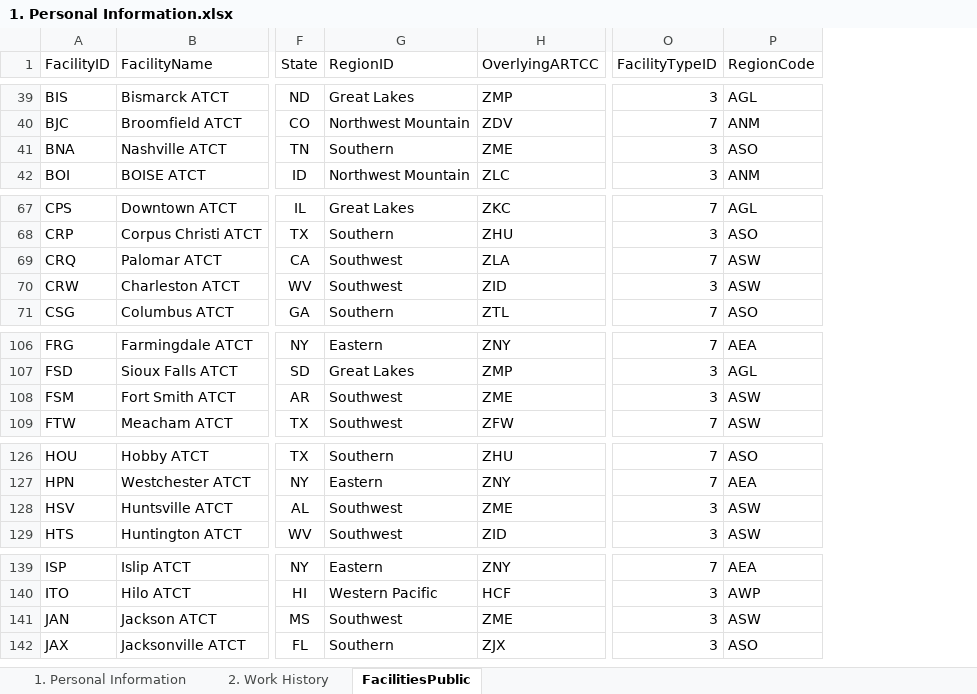
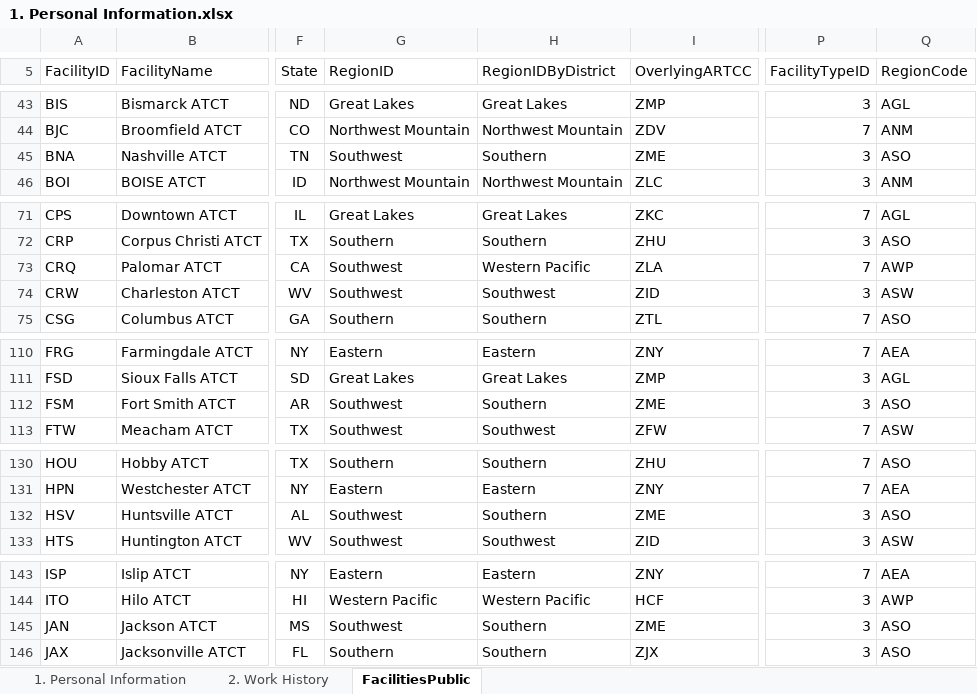
Before and after one commit to southwest416/ERR-Generator, an Excel workbook: 1. Personal Information.xlsx, sheet FacilitiesPublic, drawn as a sheet; only a part is shown, gaps mark what is left out; values as stored, in another font and other column widths than the file's, no borders; conditional formats and table styles not drawn; addresses are those after the commit; the diff covers the shown part only; the diff names each change by its address in the sheet, - before the commit and + after, or states it on an @@ line.

Commit message:
Added the following changes: Facilities with a published region that conflicts with their district in the NCEPT POCs table will now determine the region by district instead of using the published region. These conflicts are displayed in the FacilitiesPublic sheet in the Personal Information excel document.
Added the function to override facilities' level and type in the Work History sheet in the Personal Information excel document.

Corrected the following facilities' regions:
AGC - AEA --> AGL
BGM - ANE --> AEA
CRQ - ASW --> AWP
FSM - ASW --> ASO
HSV - ASW --> ASO
JAN - ASW --> ASO
LAF - ASW --> AGL
LIT - ASW --> ASO
M03 - ASW --> ASO
OKC - AGL --> ASW
PDX - AWP --> ANM
SYR - AEA --> ANE
ZME - ASW --> ASO

```diff
--- a/1. Personal Information.xlsx (sheet FacilitiesPublic)
+++ b/1. Personal Information.xlsx (sheet FacilitiesPublic)
+column H (RegionIDByDistrict), rows 43-46: Great Lakes | Northwest Mountain | Southern | Northwest Mountain; rows 71-75: Great Lakes | Southern | Western Pacific | Southwest | Southern; rows 110-113: Eastern | Great Lakes | Southern | Southwest; rows 130-133: Southern | Eastern | Southern | Southwest; rows 143-146: Eastern | Western Pacific | Southern | Southern
-G45 (RegionID): Southern
+G45 (RegionID): Southwest
-Q73 (RegionCode): ASW
+Q73 (RegionCode): AWP
-Q112 (RegionCode): ASW
+Q112 (RegionCode): ASO
-Q132 (RegionCode): ASW
+Q132 (RegionCode): ASO
-Q145 (RegionCode): ASW
+Q145 (RegionCode): ASO
```
Also changed, not shown: 4 added rows and 10 edited cells elsewhere in this sheet, sheet 2. Work History, sheet 1. Personal Information, formulas that keep their value.
